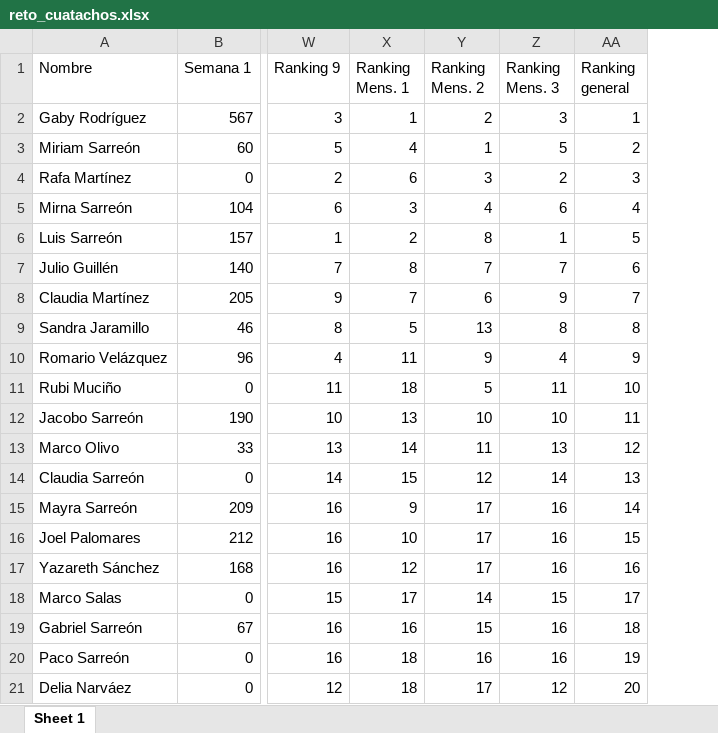
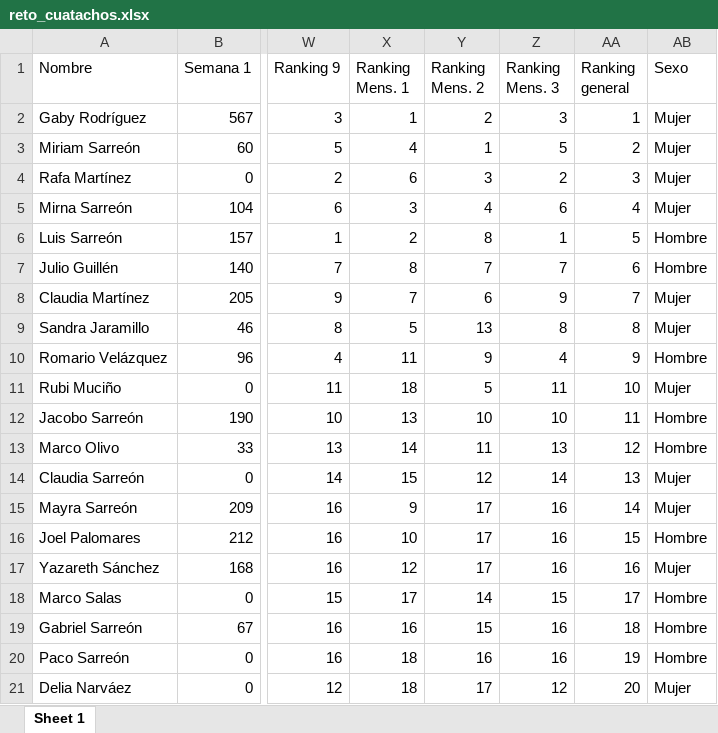
Before and after one commit to rafamartzs/Cuatachos, an Excel workbook: reto_cuatachos.xlsx, sheet Sheet 1, drawn as a sheet; only a part is shown, gaps mark what is left out; values as stored, in another font and other column widths than the file's, no borders; the diff names each change by its address in the sheet, - before the commit and + after, or states it on an @@ line.

```diff
--- a/reto_cuatachos.xlsx (sheet Sheet 1)
+++ b/reto_cuatachos.xlsx (sheet Sheet 1)
+column AB (Sexo), rows 2-21: Mujer | Mujer | Mujer | Mujer | Hombre | Hombre | Mujer | Mujer | Hombre | Mujer | Hombre | Hombre | Mujer | Mujer | Hombre | Mujer | Hombre | Hombre | Hombre | Mujer
```
Also changed, not shown: 1 other file.
